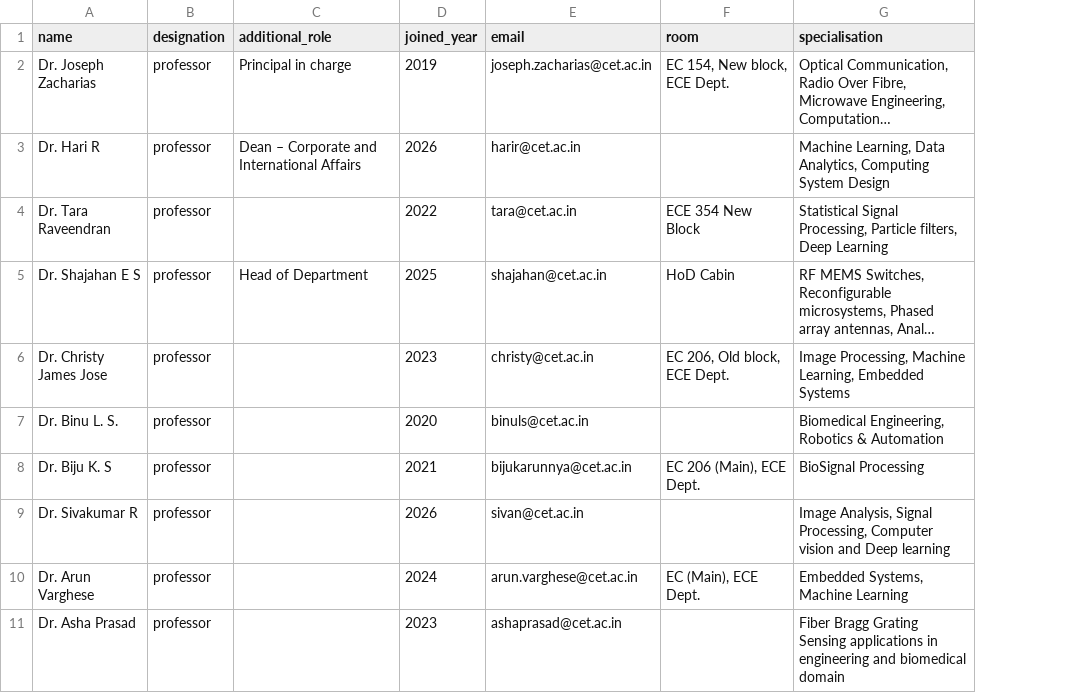
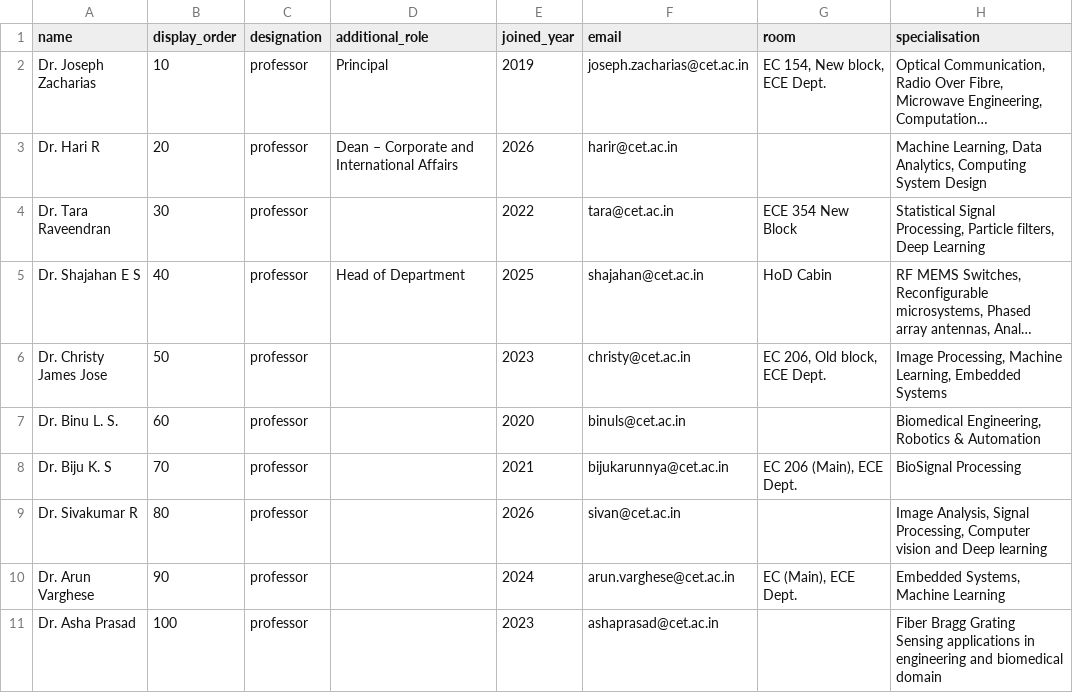
Before and after one commit to jim79/cet-ece-wp, a CSV file: playground/data/faculty.csv, drawn as a sheet; only a part is shown; long unchanged cells end in …; addresses are those after the commit; the diff names each change by its address in the sheet, - before the commit and + after, or states it on an @@ line.

```diff
--- a/playground/data/faculty.csv
+++ b/playground/data/faculty.csv
+column B (display_order), rows 2-11: 10 | 20 | 30 | 40 | 50 | 60 | 70 | 80 | 90 | 100
-D2 (additional_role): Principal in charge
+D2 (additional_role): Principal
```
Also changed, not shown: 11 other files.
